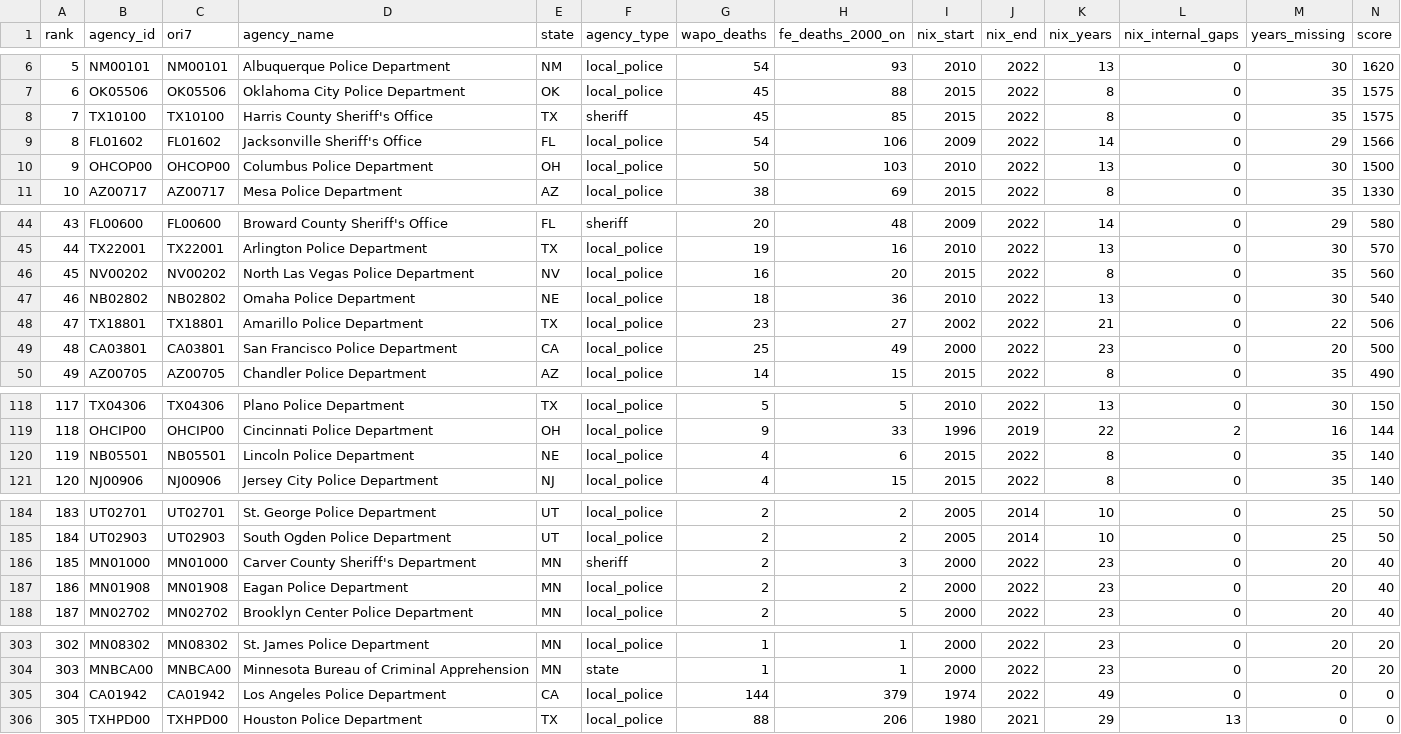
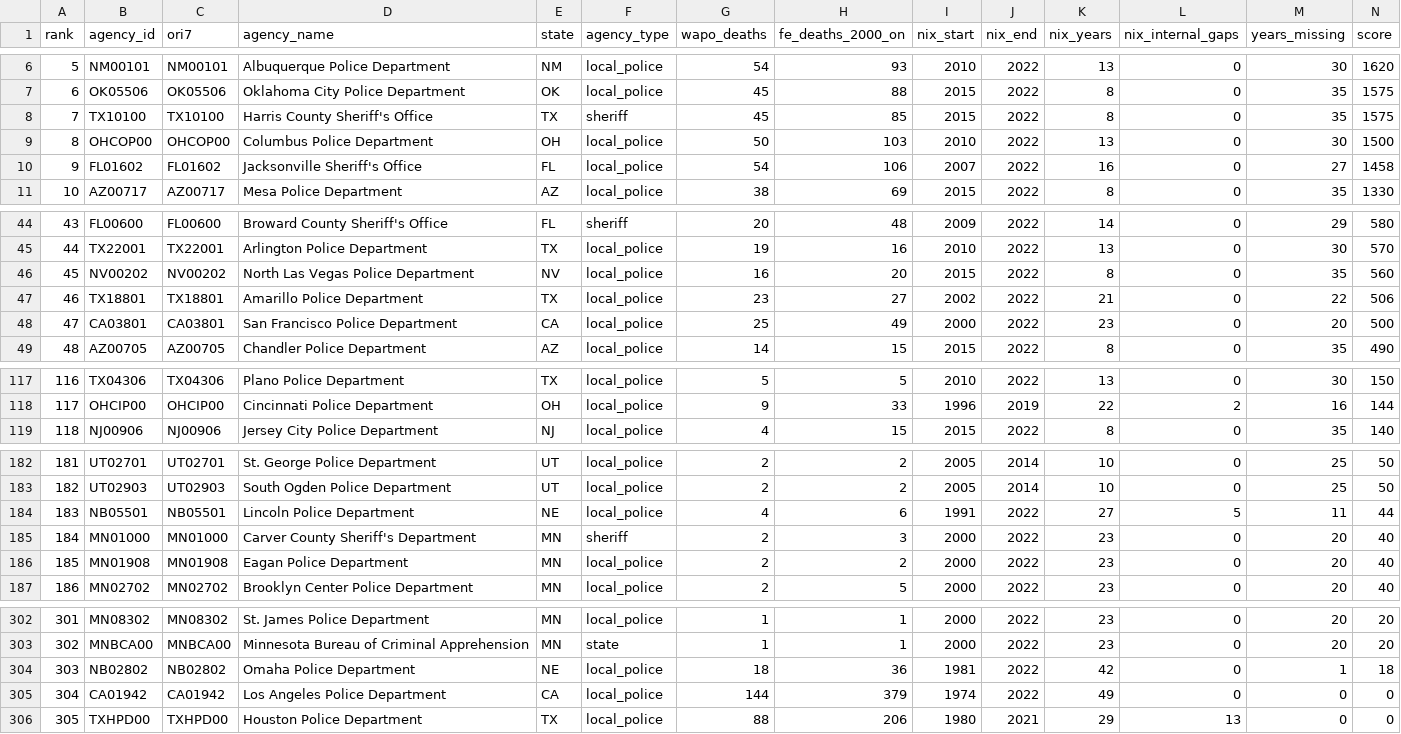
Before and after one commit to jnixy/agency-level-fatal-OIS, a CSV file: output/tables/historical_targets.csv, drawn as a sheet; only a part is shown, gaps mark what is left out; removed rows and columns are numbered as before the commit, all else as after; the diff names each change by its address in the sheet, - before the commit and + after, or states it on an @@ line.

```diff
--- a/output/tables/historical_targets.csv
+++ b/output/tables/historical_targets.csv
-row 9: 8 | FL01602 | FL01602 | Jacksonville Sheriff's Office | FL | local_police | 54 | 106 | 2009 | 2022 | 14 | 0 | 29 | 1566
@@ column A (rank) renumbered between rows 9 and 303 @@
+row 10: 9 | FL01602 | FL01602 | Jacksonville Sheriff's Office | FL | local_police | 54 | 106 | 2007 | 2022 | 16 | 0 | 27 | 1458
-row 47: 46 | NB02802 | NB02802 | Omaha Police Department | NE | local_police | 18 | 36 | 2010 | 2022 | 13 | 0 | 30 | 540
-row 120: 119 | NB05501 | NB05501 | Lincoln Police Department | NE | local_police | 4 | 6 | 2015 | 2022 | 8 | 0 | 35 | 140
+row 184: 183 | NB05501 | NB05501 | Lincoln Police Department | NE | local_police | 4 | 6 | 1991 | 2022 | 27 | 5 | 11 | 44
+row 304: 303 | NB02802 | NB02802 | Omaha Police Department | NE | local_police | 18 | 36 | 1981 | 2022 | 42 | 0 | 1 | 18
```
Also changed, not shown: agency-level-fatal-ois.csv, data/clean/nix_agency_year.csv, 10 other files.
